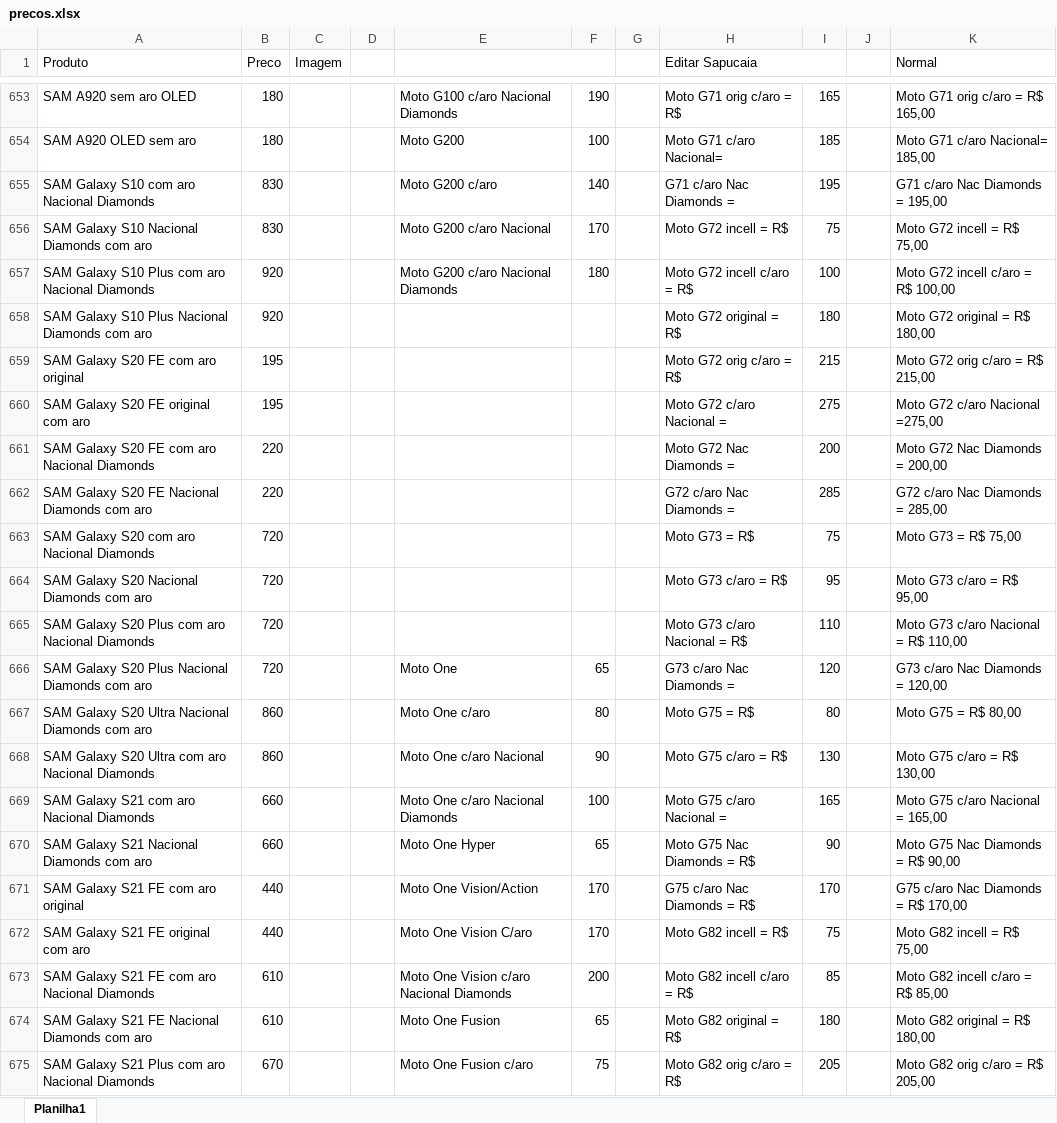
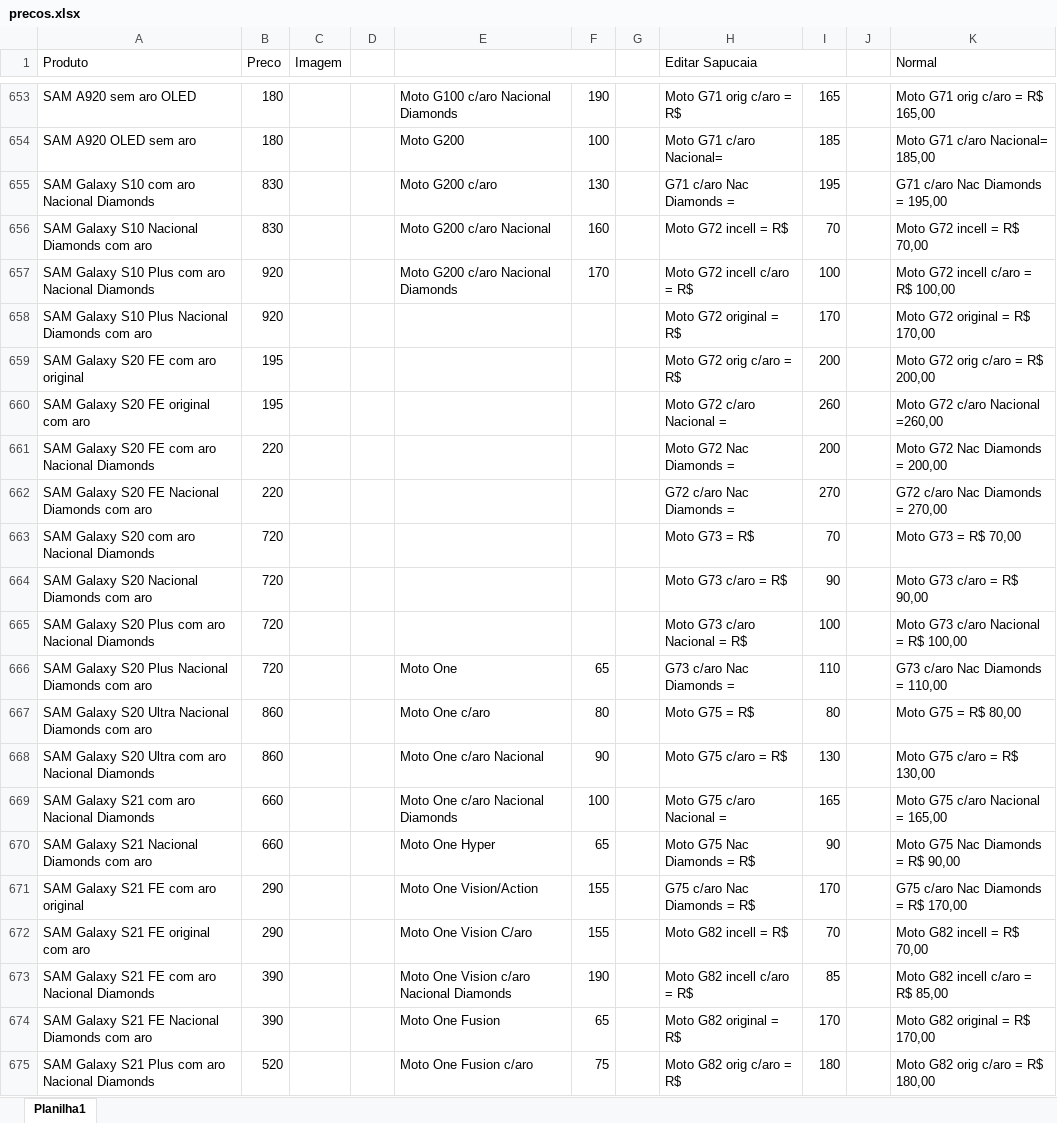
Before and after one commit to davidwcouto/bot_whats_NH, an Excel workbook: precos.xlsx, sheet Planilha1, drawn as a sheet; only a part is shown, gaps mark what is left out; values as stored, in another font and other column widths than the file's, no cell formats; conditional formats not drawn; the diff covers the shown part only; the diff names each change by its address in the sheet, - before the commit and + after, or states it on an @@ line.

```diff
--- a/precos.xlsx (sheet Planilha1)
+++ b/precos.xlsx (sheet Planilha1)
-F655: 140
+F655: 130
-F656: 170
+F656: 160
-I656: 75
+I656: 70
-K656 (Normal): Moto G72 incell = R$ 75,00
+K656 (Normal): Moto G72 incell = R$ 70,00
-F657: 180
+F657: 170
-I658: 180
+I658: 170
-K658 (Normal): Moto G72 original = R$ 180,00
+K658 (Normal): Moto G72 original = R$ 170,00
-I659: 215
+I659: 200
-K659 (Normal): Moto G72 orig c/aro = R$ 215,00
+K659 (Normal): Moto G72 orig c/aro = R$ 200,00
-I660: 275
+I660: 260
-K660 (Normal): Moto G72 c/aro Nacional =275,00
+K660 (Normal): Moto G72 c/aro Nacional =260,00
-I662: 285
+I662: 270
-K662 (Normal): G72 c/aro Nac Diamonds = 285,00
+K662 (Normal): G72 c/aro Nac Diamonds = 270,00
-I663: 75
+I663: 70
-K663 (Normal): Moto G73 = R$ 75,00
+K663 (Normal): Moto G73 = R$ 70,00
-I664: 95
+I664: 90
-K664 (Normal): Moto G73 c/aro = R$ 95,00
+K664 (Normal): Moto G73 c/aro = R$ 90,00
-I665: 110
+I665: 100
-K665 (Normal): Moto G73 c/aro Nacional = R$ 110,00
+K665 (Normal): Moto G73 c/aro Nacional = R$ 100,00
-I666: 120
+I666: 110
-K666 (Normal): G73 c/aro Nac Diamonds = 120,00
+K666 (Normal): G73 c/aro Nac Diamonds = 110,00
-B671:B672 (Preco): 440
+B671:B672 (Preco): 290
-F671:F672: 170
+F671:F672: 155
-I672: 75
+I672: 70
-K672 (Normal): Moto G82 incell = R$ 75,00
+K672 (Normal): Moto G82 incell = R$ 70,00
-B673:B674 (Preco): 610
+B673:B674 (Preco): 390
-F673: 200
+F673: 190
-I674: 180
+I674: 170
-K674 (Normal): Moto G82 original = R$ 180,00
+K674 (Normal): Moto G82 original = R$ 170,00
-B675 (Preco): 670
+B675 (Preco): 520
-I675: 205
+I675: 180
-K675 (Normal): Moto G82 orig c/aro = R$ 205,00
+K675 (Normal): Moto G82 orig c/aro = R$ 180,00
```
Also changed, not shown: 1129 edited cells elsewhere in this sheet, cell formats.
